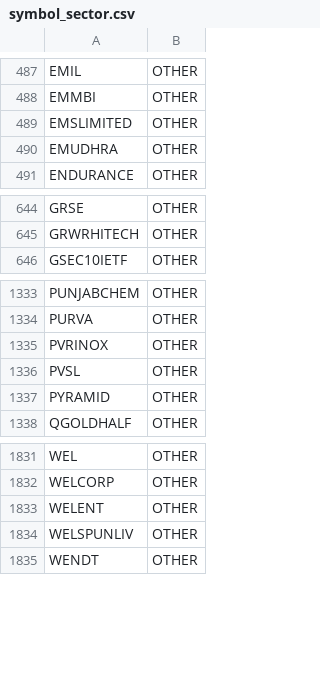
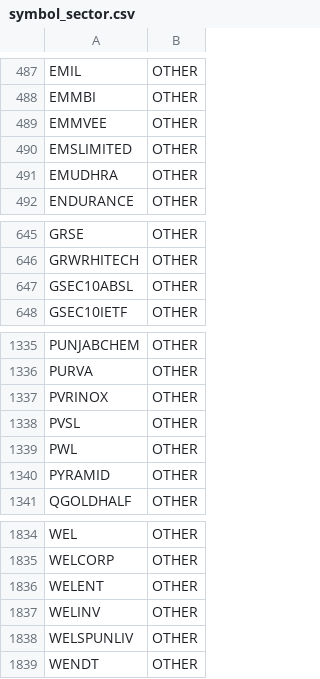
Before and after one commit to TorqueEnables/ISS-IND, a CSV file: ref/symbol_sector.csv, drawn as a sheet; only a part is shown, gaps mark what is left out; the diff names each change by its address in the sheet, - before the commit and + after, or states it on an @@ line.

```diff
--- a/ref/symbol_sector.csv
+++ b/ref/symbol_sector.csv
+row 489: EMMVEE | OTHER
+row 647: GSEC10ABSL | OTHER
+row 1339: PWL | OTHER
+row 1837: WELINV | OTHER
```
Also changed, not shown: data/highlow_52w.csv, data/prices/bhav_latest.csv, 7 other files.
